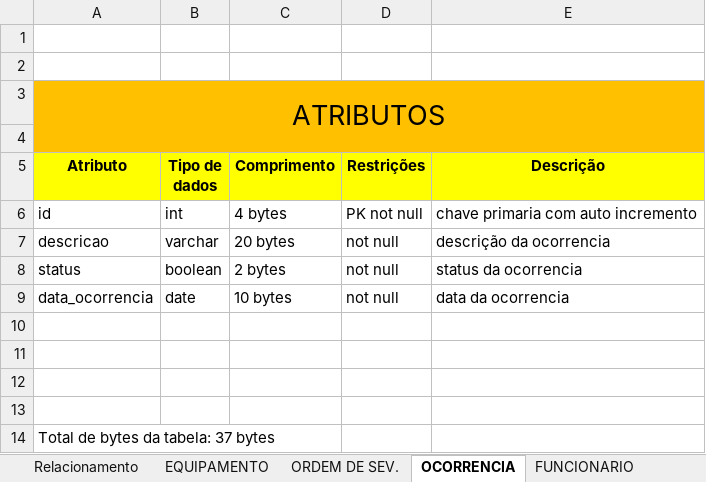
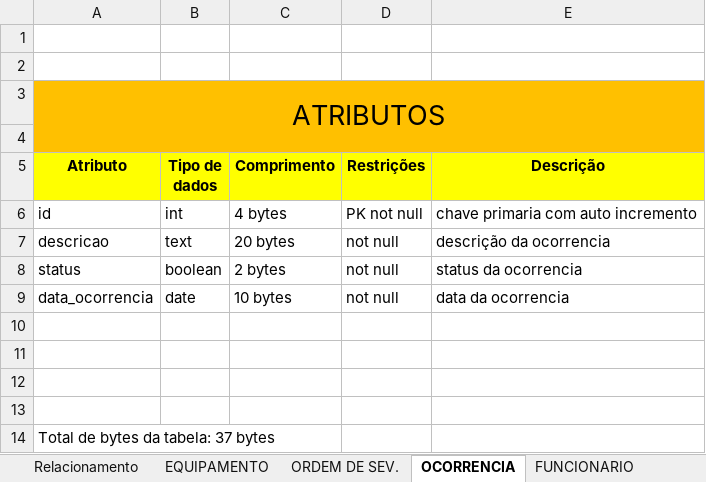
Before and after one commit to liorspencer/RepairIQ, an Excel workbook: db/Dicionário_dados.xlsx, sheet OCORRENCIA, drawn as a sheet; values as stored, in another font and other column widths than the file's, no borders; the diff names each change by its address in the sheet, - before the commit and + after, or states it on an @@ line.

Commit message:
Revisão nos documentos do banco de dados e criação do OcorrenciaAdapter

```diff
--- a/db/Dicionário_dados.xlsx (sheet OCORRENCIA)
+++ b/db/Dicionário_dados.xlsx (sheet OCORRENCIA)
-B7 (Tipo de dados): varchar
+B7 (Tipo de dados): text
```
Also changed, not shown: sheet GRUPO FUNCIONARIO, sheet EQUIPAMENTO, other sheet tabs, 4 other files.
